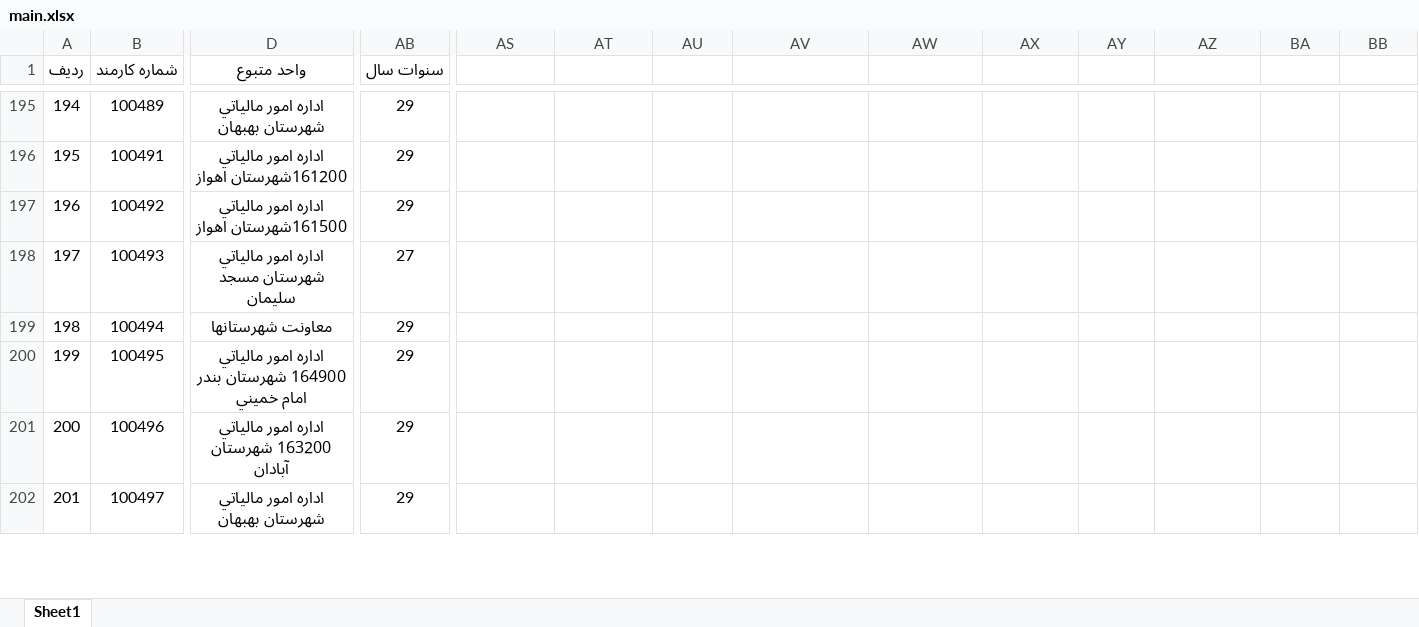
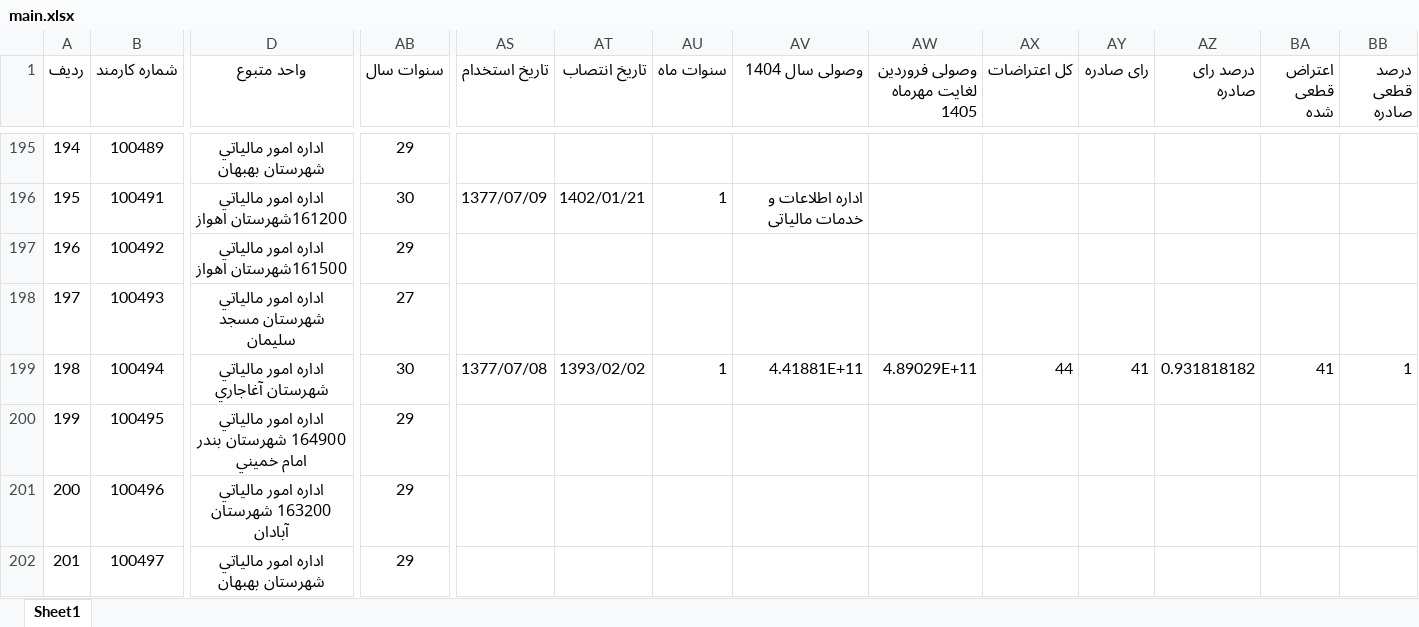
Before and after one commit to alirezakavianifar/tax_summary_employee_app, an Excel workbook: main.xlsx, sheet Sheet1, drawn as a sheet; only a part is shown, gaps mark what is left out; values as stored, in another font and other column widths than the file's, no borders; the diff covers the shown part only; the diff names each change by its address in the sheet, - before the commit and + after, or states it on an @@ line.

```diff
--- a/main.xlsx (sheet Sheet1)
+++ b/main.xlsx (sheet Sheet1)
-AS1: (empty)
+AS1: تاریخ استخدام
-AT1: (empty)
+AT1: تاریخ انتصاب
-AU1: (empty)
+AU1: سنوات ماه
-AV1: (empty)
+AV1: وصولی سال 1404
-AW1: (empty)
+AW1: وصولی فروردین لغایت مهرماه 1405
-AX1: (empty)
+AX1: کل اعتراضات
-AY1: (empty)
+AY1: رای صادره
-AZ1: (empty)
+AZ1: درصد رای صادره
-BA1: (empty)
+BA1: اعتراض قطعی شده
-BB1: (empty)
+BB1: درصد قطعی صادره
-AB196 (سنوات سال): 29
+AB196 (سنوات سال): 30
-AS196 (تاریخ استخدام): (empty)
+AS196 (تاریخ استخدام): 1377/07/09
-AT196 (تاریخ انتصاب): (empty)
+AT196 (تاریخ انتصاب): 1402/01/21
-AU196 (سنوات ماه): (empty)
+AU196 (سنوات ماه): 1
-AV196 (وصولی سال 1404): (empty)
+AV196 (وصولی سال 1404): اداره اطلاعات و خدمات مالیاتی
-D199 (واحد متبوع): معاونت شهرستانها
+D199 (واحد متبوع): اداره امور مالياتي شهرستان آغاجاري
-AB199 (سنوات سال): 29
+AB199 (سنوات سال): 30
-AS199 (تاریخ استخدام): (empty)
+AS199 (تاریخ استخدام): 1377/07/08
-AT199 (تاریخ انتصاب): (empty)
+AT199 (تاریخ انتصاب): 1393/02/02
-AU199 (سنوات ماه): (empty)
+AU199 (سنوات ماه): 1
-AV199 (وصولی سال 1404): (empty)
+AV199 (وصولی سال 1404): 4.41881E+11
-AW199 (وصولی فروردین لغایت مهرماه 1405): (empty)
+AW199 (وصولی فروردین لغایت مهرماه 1405): 4.89029E+11
-AX199 (کل اعتراضات): (empty)
+AX199 (کل اعتراضات): 44
-AY199 (رای صادره): (empty)
+AY199 (رای صادره): 41
-AZ199 (درصد رای صادره): (empty)
+AZ199 (درصد رای صادره): 0.931818182
-BA199 (اعتراض قطعی شده): (empty)
+BA199 (اعتراض قطعی شده): 41
-BB199 (درصد قطعی صادره): (empty)
+BB199 (درصد قطعی صادره): 1
```
Also changed, not shown: 347 edited cells elsewhere in this sheet, 26 other files.
